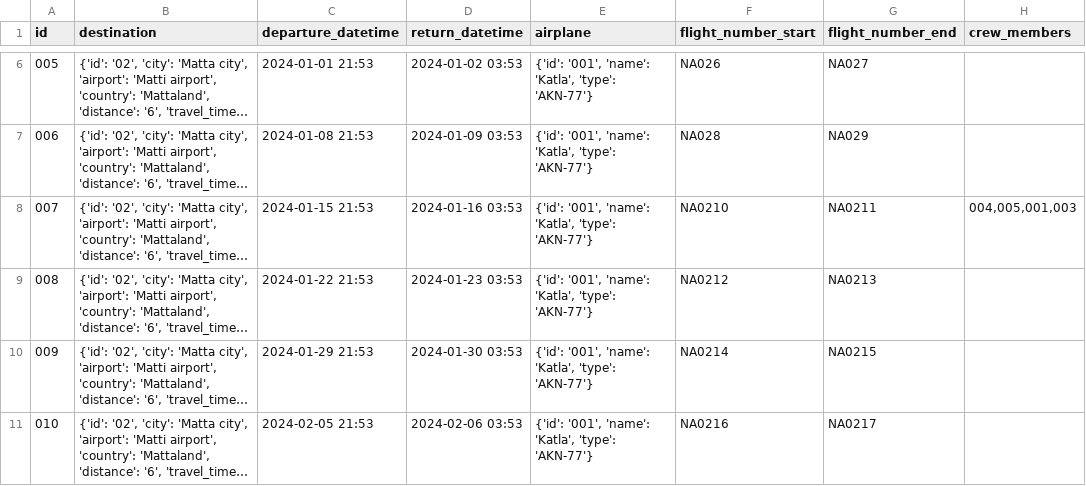
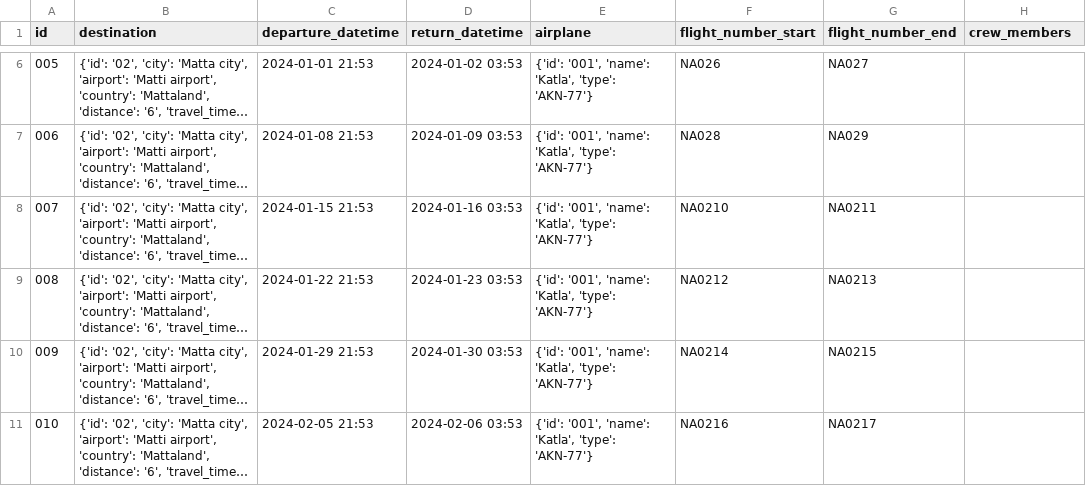
Before and after one commit to GiantMushy/NanAir, a CSV file: Code/DataLayer/Repository/WorkTrip.csv, drawn as a sheet; only a part is shown, gaps mark what is left out; long unchanged cells end in …; the diff names each change by its address in the sheet, - before the commit and + after, or states it on an @@ line.

```diff
--- a/Code/DataLayer/Repository/WorkTrip.csv
+++ b/Code/DataLayer/Repository/WorkTrip.csv
-H8 (crew_members): 004,005,001,003
+H8 (crew_members): (empty)
```
Also changed, not shown: 1 other file.
